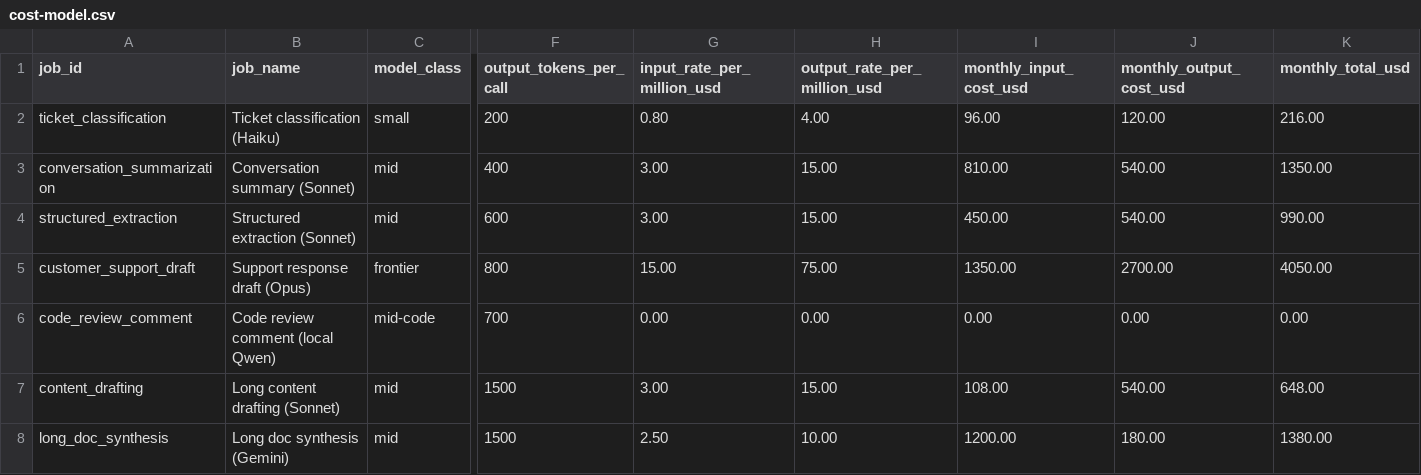
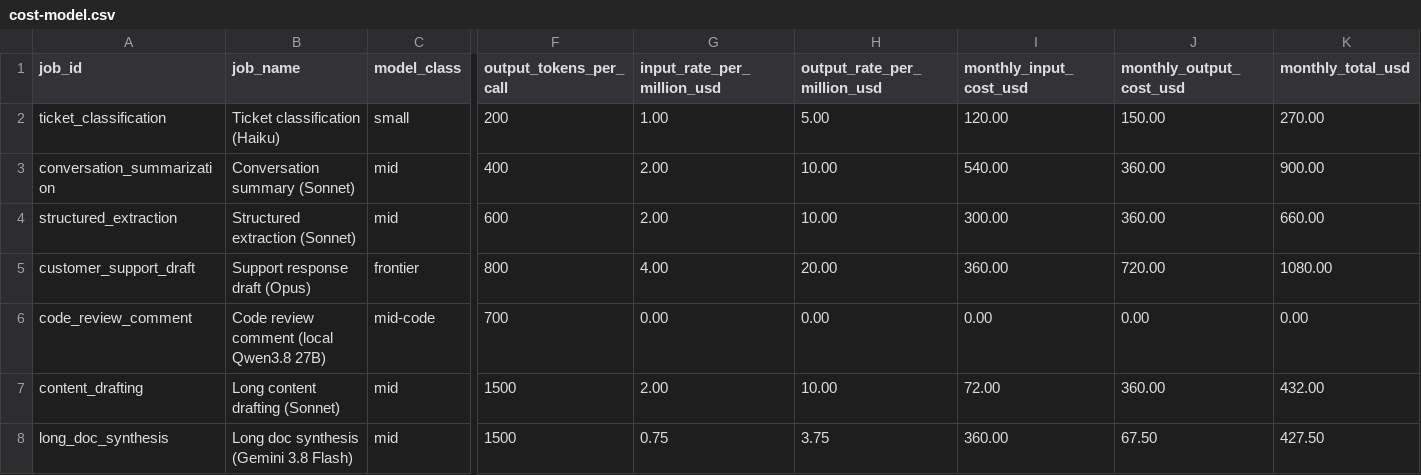
Before and after one commit to codewithvibes-edu/course-assets, a CSV file: assets/m3-routing/cost-model.csv, drawn as a sheet; only a part is shown, gaps mark what is left out; the diff covers the shown part only; the diff names each change by its address in the sheet, - before the commit and + after, or states it on an @@ line.

Commit message:
Kits: current models and prices (2026-09-25)
The capstone agents called claude-sonnet-4-7, a model ID that does not
exist. They now default to claude-sonnet-5, drop the temperature argument
it rejects, and leave room in max_tokens for its thinking. The eval
harness grader moves to claude-opus-5-5, also without temperature.

Price tables, the routing template, and the cost model use list prices
read 2026-09-25. The model-selection one-pager lists the current model
classes.

```diff
--- a/assets/m3-routing/cost-model.csv
+++ b/assets/m3-routing/cost-model.csv
-G2 (input_rate_per_million_usd): 0.80
+G2 (input_rate_per_million_usd): 1.00
-H2 (output_rate_per_million_usd): 4.00
+H2 (output_rate_per_million_usd): 5.00
-I2 (monthly_input_cost_usd): 96.00
+I2 (monthly_input_cost_usd): 120.00
-J2 (monthly_output_cost_usd): 120.00
+J2 (monthly_output_cost_usd): 150.00
-K2 (monthly_total_usd): 216.00
+K2 (monthly_total_usd): 270.00
-G3:G4 (input_rate_per_million_usd): 3.00
+G3:G4 (input_rate_per_million_usd): 2.00
-H3:H4 (output_rate_per_million_usd): 15.00
+H3:H4 (output_rate_per_million_usd): 10.00
-I3 (monthly_input_cost_usd): 810.00
+I3 (monthly_input_cost_usd): 540.00
-J3:J4 (monthly_output_cost_usd): 540.00
+J3:J4 (monthly_output_cost_usd): 360.00
-K3 (monthly_total_usd): 1350.00
+K3 (monthly_total_usd): 900.00
-I4 (monthly_input_cost_usd): 450.00
+I4 (monthly_input_cost_usd): 300.00
-K4 (monthly_total_usd): 990.00
+K4 (monthly_total_usd): 660.00
-G5 (input_rate_per_million_usd): 15.00
+G5 (input_rate_per_million_usd): 4.00
-H5 (output_rate_per_million_usd): 75.00
+H5 (output_rate_per_million_usd): 20.00
-I5 (monthly_input_cost_usd): 1350.00
+I5 (monthly_input_cost_usd): 360.00
-J5 (monthly_output_cost_usd): 2700.00
+J5 (monthly_output_cost_usd): 720.00
-K5 (monthly_total_usd): 4050.00
+K5 (monthly_total_usd): 1080.00
-B6 (job_name): Code review comment (local Qwen)
+B6 (job_name): Code review comment (local Qwen3.8 27B)
-G7 (input_rate_per_million_usd): 3.00
+G7 (input_rate_per_million_usd): 2.00
-H7 (output_rate_per_million_usd): 15.00
+H7 (output_rate_per_million_usd): 10.00
-I7 (monthly_input_cost_usd): 108.00
+I7 (monthly_input_cost_usd): 72.00
-J7 (monthly_output_cost_usd): 540.00
+J7 (monthly_output_cost_usd): 360.00
-K7 (monthly_total_usd): 648.00
+K7 (monthly_total_usd): 432.00
-B8 (job_name): Long doc synthesis (Gemini)
+B8 (job_name): Long doc synthesis (Gemini 3.8 Flash)
-G8 (input_rate_per_million_usd): 2.50
+G8 (input_rate_per_million_usd): 0.75
-H8 (output_rate_per_million_usd): 10.00
+H8 (output_rate_per_million_usd): 3.75
-I8 (monthly_input_cost_usd): 1200.00
+I8 (monthly_input_cost_usd): 360.00
-J8 (monthly_output_cost_usd): 180.00
+J8 (monthly_output_cost_usd): 67.50
-K8 (monthly_total_usd): 1380.00
+K8 (monthly_total_usd): 427.50
```
Also changed, not shown: 11 edited cells elsewhere in this file, 20 other files.
